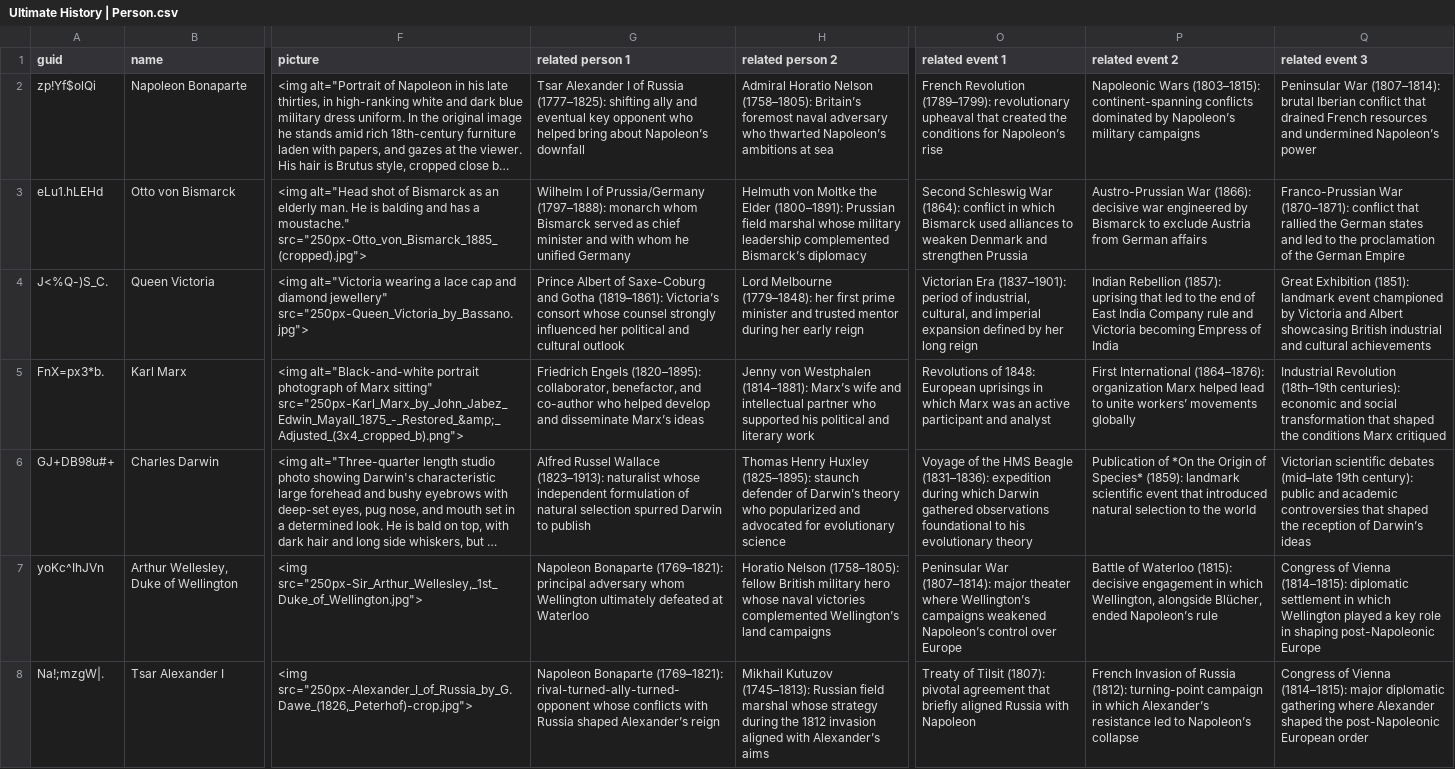
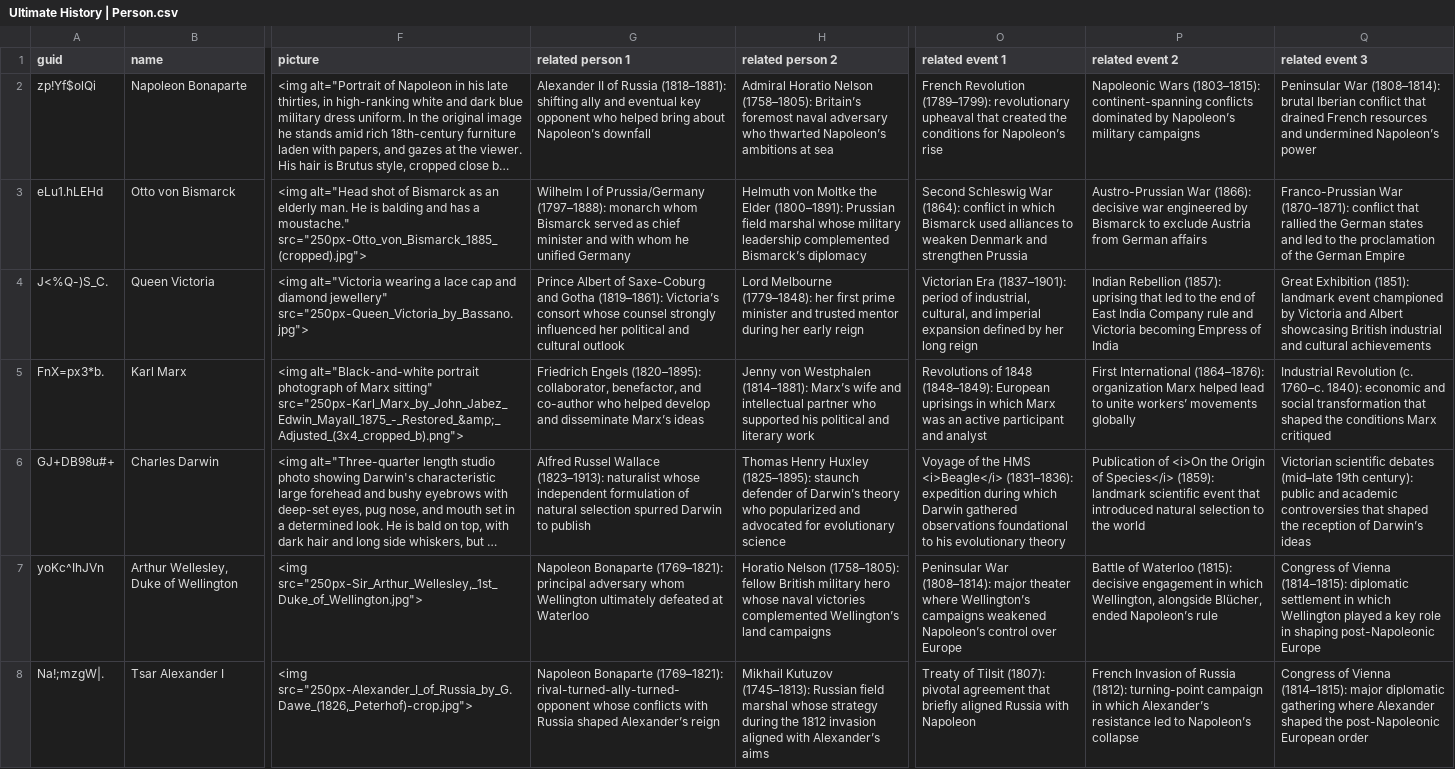
Before and after one commit to omarkohl/ultimate-history, a CSV file: src/data/Ultimate History | Person.csv, drawn as a sheet; only a part is shown, gaps mark what is left out; long unchanged cells end in …; the diff covers the shown part only; the diff names each change by its address in the sheet, - before the commit and + after, or states it on an @@ line.

Commit message:
fix: improve references to people/events in cards
By running the new validate.py script with --auto-fix.

```diff
--- a/src/data/Ultimate History | Person.csv
+++ b/src/data/Ultimate History | Person.csv
-G2 (related person 1): Tsar Alexander I of Russia (1777–1825): shifting ally…
+G2 (related person 1): Alexander II of Russia (1818–1881): shifting ally…
-Q2 (related event 3): Peninsular War (1807–1814): brutal Iberian…
+Q2 (related event 3): Peninsular War (1808–1814): brutal Iberian…
-O5 (related event 1): Revolutions of 1848: European uprisings…
+O5 (related event 1): Revolutions of 1848 (1848–1849): European uprisings…
-Q5 (related event 3): Industrial Revolution (18th–19th centuries): economic and…
+Q5 (related event 3): Industrial Revolution (c. 1760–c. 1840): economic and…
-O6 (related event 1): …the HMS Beagle (1831–1836): expedition…
+O6 (related event 1): …the HMS <i>Beagle</i> (1831–1836): expedition…
-P6 (related event 2): Publication of *On the Origin of Species* (1859): landmark…
+P6 (related event 2): Publication of <i>On the Origin of Species</i> (1859): landmark…
-O7 (related event 1): Peninsular War (1807–1814): major theater…
+O7 (related event 1): Peninsular War (1808–1814): major theater…
```
Also changed, not shown: 41 added rows and 20 edited cells elsewhere in this file, src/data/Ultimate History | Cloze.csv, src/data/Ultimate History | Event.csv, 2 other files.
